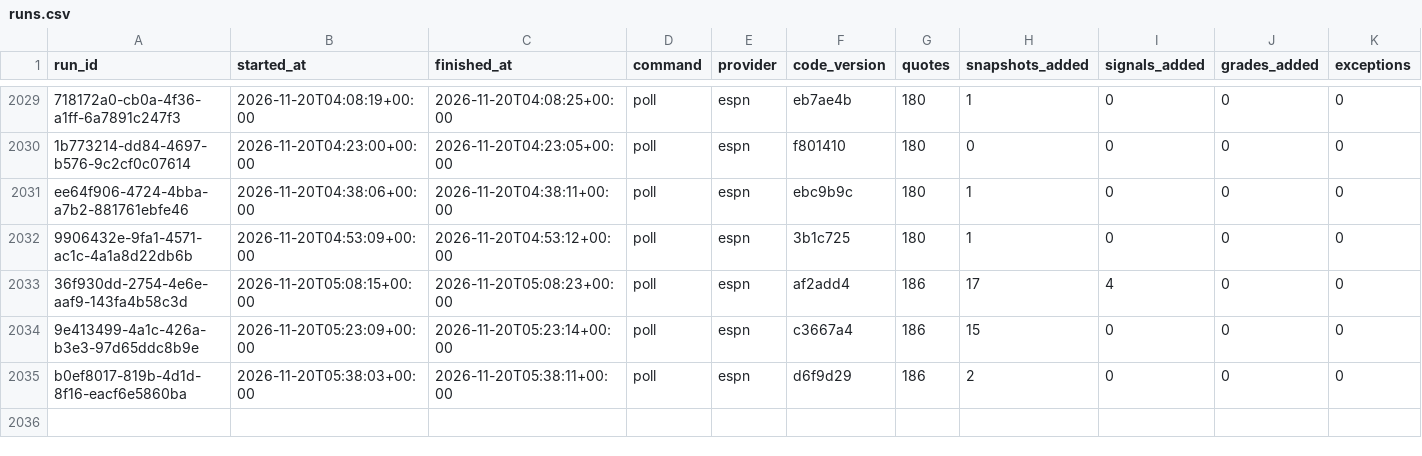
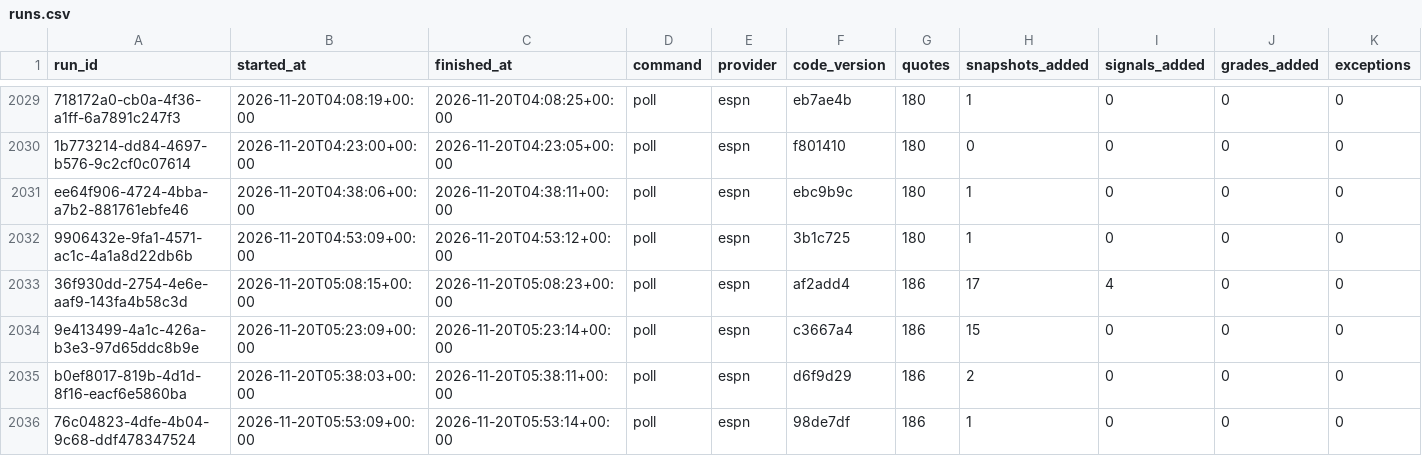
Before and after one commit to EdgeCash/Atlas, a CSV file: tracking/runs.csv, drawn as a sheet; only a part is shown, gaps mark what is left out; rows hold the shown columns only; the diff names each change by its address in the sheet, - before the commit and + after, or states it on an @@ line.

```diff
--- a/tracking/runs.csv
+++ b/tracking/runs.csv
+row 2036: 76c04823-4dfe-4b04-9c68-ddf478347524 | 2026-11-20T05:53:09+00:00 | 2026-11-20T05:53:14+00:00 | poll | espn | 98de7df | 186 | 1 | 0 | 0 | 0
```
Also changed, not shown: tracking/card_grades.csv, tracking/games.csv, 11 other files.
